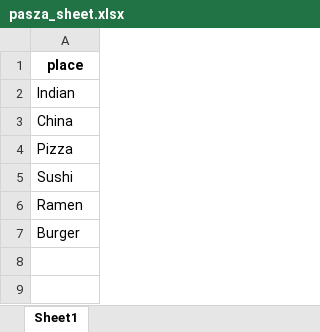
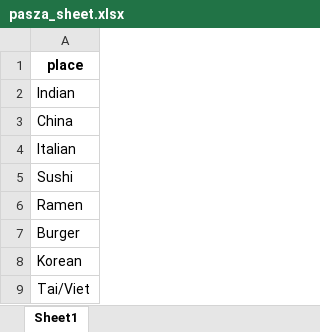
Before and after one commit to Bautegg/random_pasza, an Excel workbook: pasza_sheet.xlsx, sheet Sheet1, drawn as a sheet; values as stored, in another font and other column widths than the file's, no borders; charts and pictures not drawn; the diff names each change by its address in the sheet, - before the commit and + after, or states it on an @@ line.

```diff
--- a/pasza_sheet.xlsx (sheet Sheet1)
+++ b/pasza_sheet.xlsx (sheet Sheet1)
-A4: Pizza
+A4: Italian
+row 8: Korean
+row 9: Tai/Viet
```
Also changed, not shown: charts or pictures, pasza_sheet_work.xlsx.
